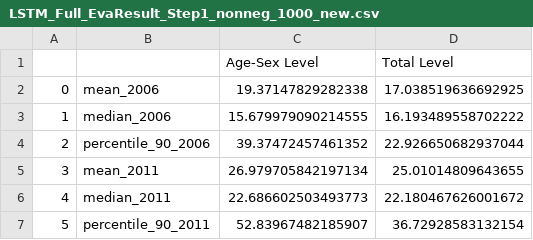
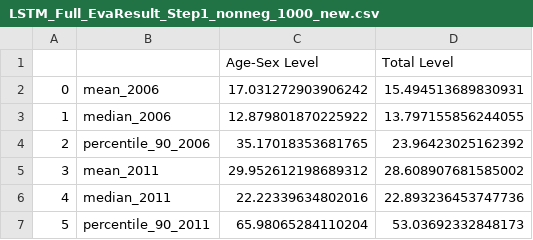
Before and after one commit to RelaxZhang/Data-Science-Project, a CSV file: Data/Evaluation/LSTM_Full_EvaResult_Step1_nonneg_1000_new.csv, drawn as a sheet.

Commit message:
update step 1 type 1 result

```diff
--- a/Data/Evaluation/LSTM_Full_EvaResult_Step1_nonneg_1000_new.csv
+++ b/Data/Evaluation/LSTM_Full_EvaResult_Step1_nonneg_1000_new.csv
@@ -1,7 +1,7 @@
 ,,Age-Sex Level,Total Level
-0,mean_2006,19.37147829282338,17.038519636692925
-1,median_2006,15.679979090214555,16.193489558702222
-2,percentile_90_2006,39.37472457461352,22.926650682937044
-3,mean_2011,26.979705842197134,25.01014809643655
-4,median_2011,22.686602503493773,22.180467626001672
-5,percentile_90_2011,52.83967482185907,36.72928583132154
+0,mean_2006,17.031272903906242,15.494513689830931
+1,median_2006,12.879801870225922,13.797155856244055
+2,percentile_90_2006,35.17018353681765,23.96423025162392
+3,mean_2011,29.952612198689312,28.608907681585002
+4,median_2011,22.22339634802016,22.893236453747736
+5,percentile_90_2011,65.98065284110204,53.03692332848173
```
Also changed, not shown: 3 other files.
